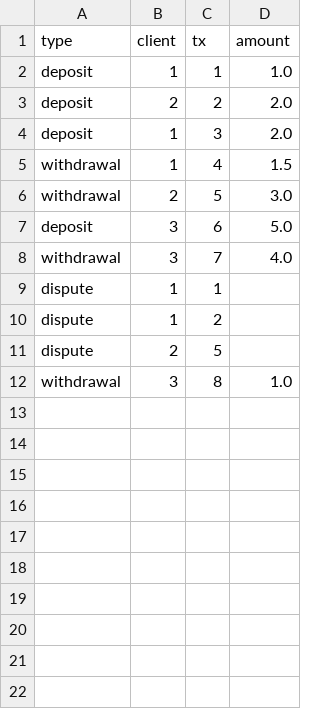
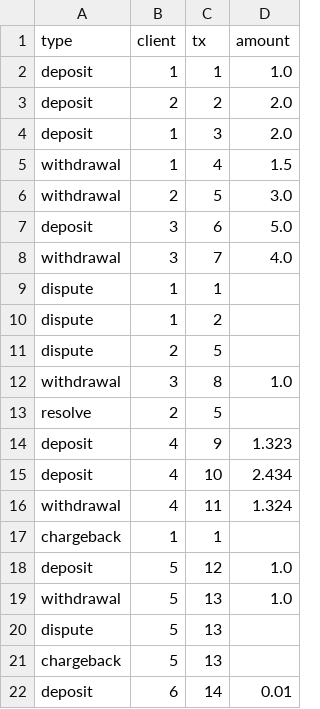
Before and after one commit to dtrinh100/sumup, a CSV file: sample-csv.csv, drawn as a sheet.

Commit message:
Implement resolve and chargeback

```diff
--- a/sample-csv.csv
+++ b/sample-csv.csv
@@ -12 +12,11 @@ dispute, 2, 5
 withdrawal, 3, 8, 1.0
+resolve, 2, 5
+deposit, 4, 9, 1.323
+deposit, 4, 10, 2.434
+withdrawal, 4, 11, 1.324
+chargeback, 1, 1
+deposit, 5, 12, 1.0
+withdrawal, 5, 13, 1.0
+dispute, 5, 13
+chargeback, 5, 13
+deposit, 6, 14, 0.01
```
Also changed, not shown: 2 other files.
